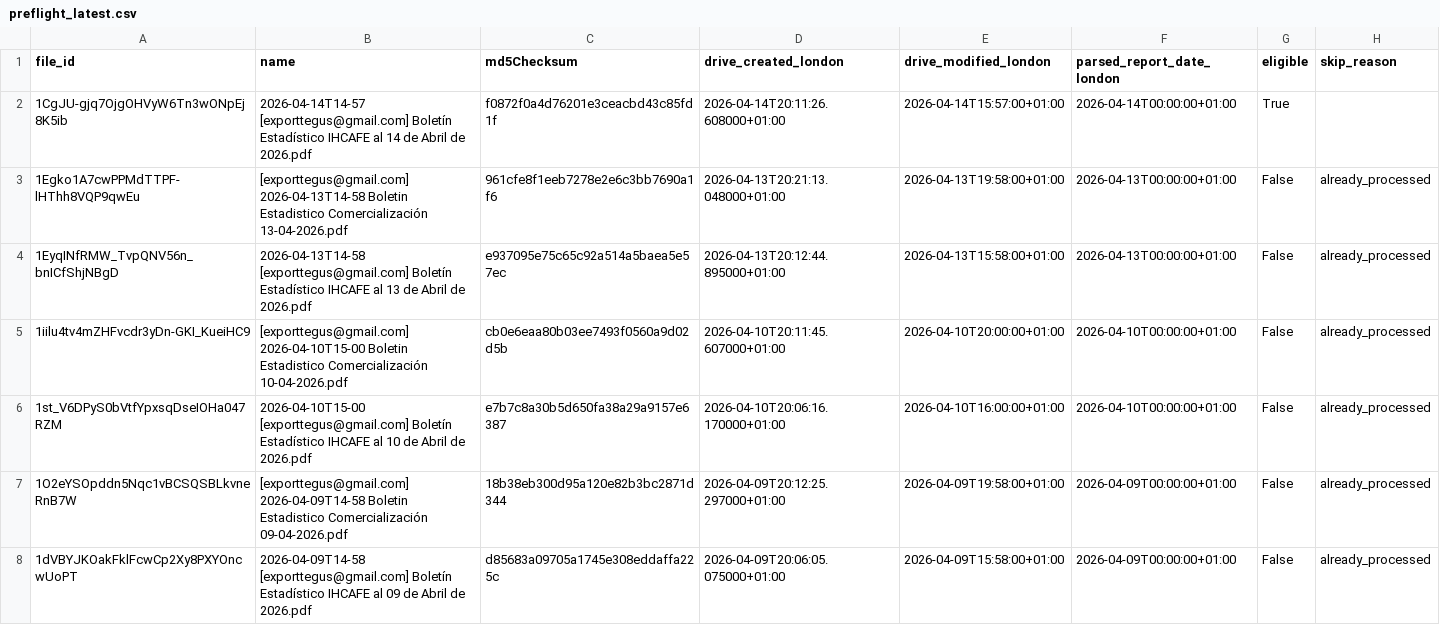
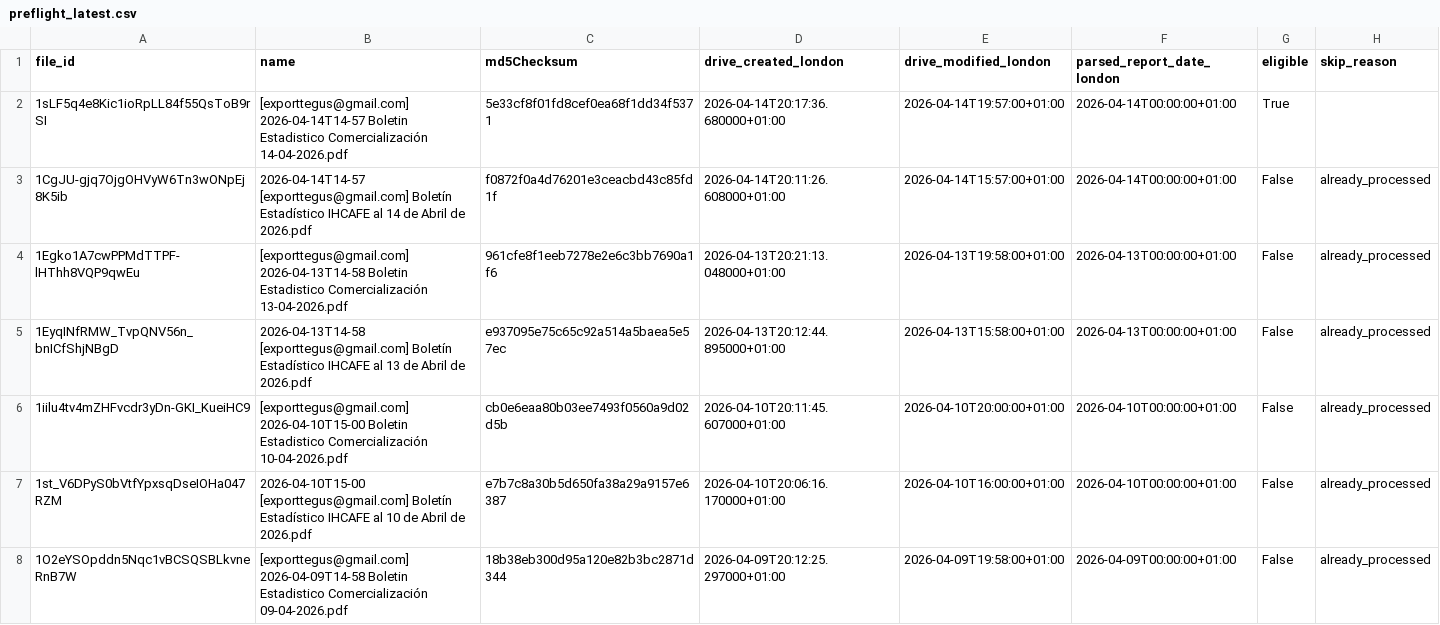
Before and after one commit to JuanDBeltranP/_r, a CSV file: outputs/latest/preflight_latest.csv, drawn as a sheet; only a part is shown; the shorter side is filled out with more unchanged rows.

Commit message:
Auto update reports 2026-04-14T20:00:06Z

```diff
--- a/outputs/latest/preflight_latest.csv
+++ b/outputs/latest/preflight_latest.csv
@@ -1,3 +1,4 @@
 file_id,name,md5Checksum,drive_created_london,drive_modified_london,parsed_report_date_london,eligible,skip_reason
-1CgJU-gjq7OjgOHVyW6Tn3wONpEj8K5ib,2026-04-14T14-57 [exporttegus@gmail.com] Boletín Estadístico IHCAFE al 14 de Abril de 2026.pdf,f0872f0a4d76201e3ceacbd43c85fd1f,2026-04-14T20:11:26.608000+01:00,2026-04-14T15:57:00+01:00,2026-04-14T00:00:00+01:00,True,
+1sLF5q4e8Kic1ioRpLL84f55QsToB9rSI,[exporttegus@gmail.com] 2026-04-14T14-57 Boletin Estadistico Comercialización 14-04-2026.pdf,5e33cf8f01fd8cef0ea68f1dd34f5371,2026-04-14T20:17:36.680000+01:00,2026-04-14T19:57:00+01:00,2026-04-14T00:00:00+01:00,True,
+1CgJU-gjq7OjgOHVyW6Tn3wONpEj8K5ib,2026-04-14T14-57 [exporttegus@gmail.com] Boletín Estadístico IHCAFE al 14 de Abril de 2026.pdf,f0872f0a4d76201e3ceacbd43c85fd1f,2026-04-14T20:11:26.608000+01:00,2026-04-14T15:57:00+01:00,2026-04-14T00:00:00+01:00,False,already_processed
 1Egko1A7cwPPMdTTPF-lHThh8VQP9qwEu,[exporttegus@gmail.com] 2026-04-13T14-58 Boletin Estadistico Comercialización 13-04-2026.pdf,961cfe8f1eeb7278e2e6c3bb7690a1f6,2026-04-13T20:21:13.048000+01:00,2026-04-13T19:58:00+01:00,2026-04-13T00:00:00+01:00,False,already_processed
```
Also changed, not shown: outputs/historical/processed_files.csv, outputs/latest/honduras_reports_latest.csv, 2 other files.
